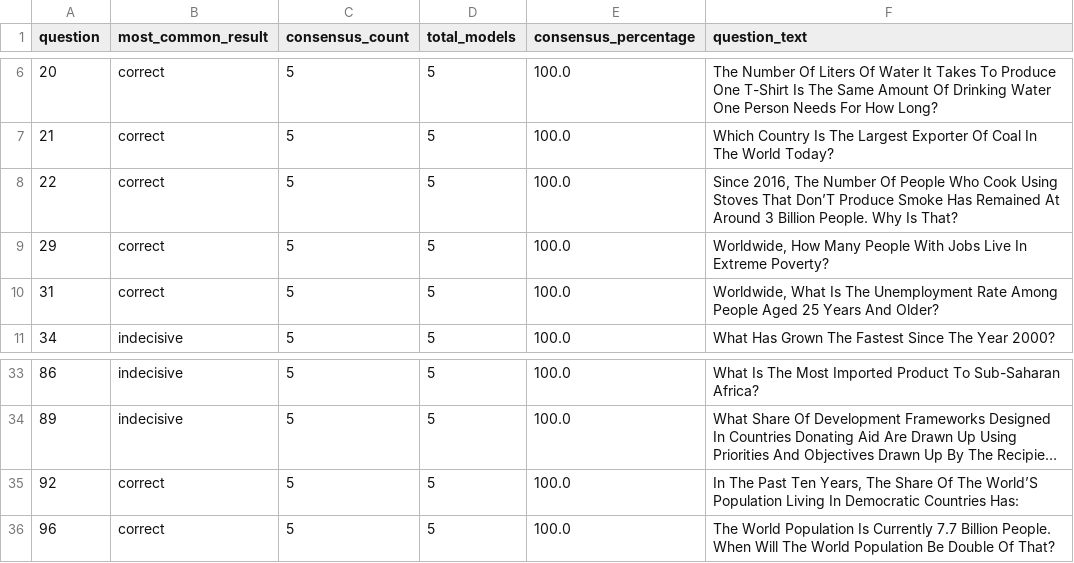
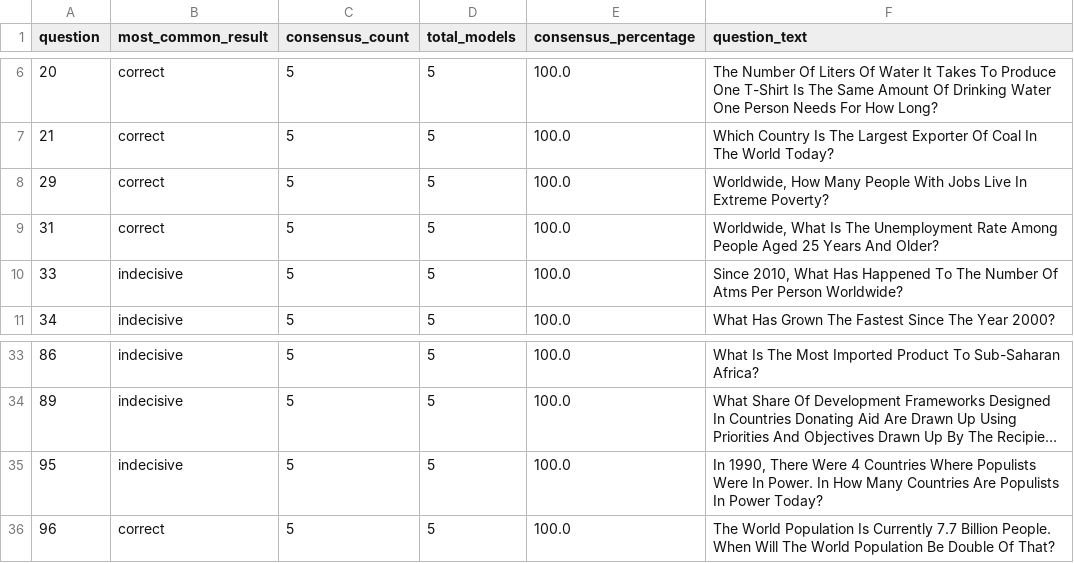
Before and after one commit to Gapminder/gapminder-ai, a CSV file: agent/notebooks/20250521_halted_questions/complete_agreement_questions.csv, drawn as a sheet; only a part is shown, gaps mark what is left out; long unchanged cells end in …; removed rows and columns are numbered as before the commit, all else as after; the diff names each change by its address in the sheet, - before the commit and + after, or states it on an @@ line.

```diff
--- a/agent/notebooks/20250521_halted_questions/complete_agreement_questions.csv
+++ b/agent/notebooks/20250521_halted_questions/complete_agreement_questions.csv
-row 8: 22 | correct | 5 | 5 | 100.0 | Since 2016, The Number Of People Who Cook Using Stoves That Don’T Produce Smoke Has Remained At Around 3 Billion People. Why Is That?
+row 10: 33 | indecisive | 5 | 5 | 100.0 | Since 2010, What Has Happened To The Number Of Atms Per Person Worldwide?
-A35 (question): 92
+A35 (question): 95
-B35 (most_common_result): correct
+B35 (most_common_result): indecisive
-F35 (question_text): In The Past Ten Years, The Share Of The World’S Population Living In Democratic Countries Has:
+F35 (question_text): In 1990, There Were 4 Countries Where Populists Were In Power. In How Many Countries Are Populists In Power Today?
```
Also changed, not shown: agent/notebooks/20250521_halted_questions/low_consensus_questions.csv, agent/notebooks/20250521_halted_questions/model_consensus_results.csv, 4 other files.
